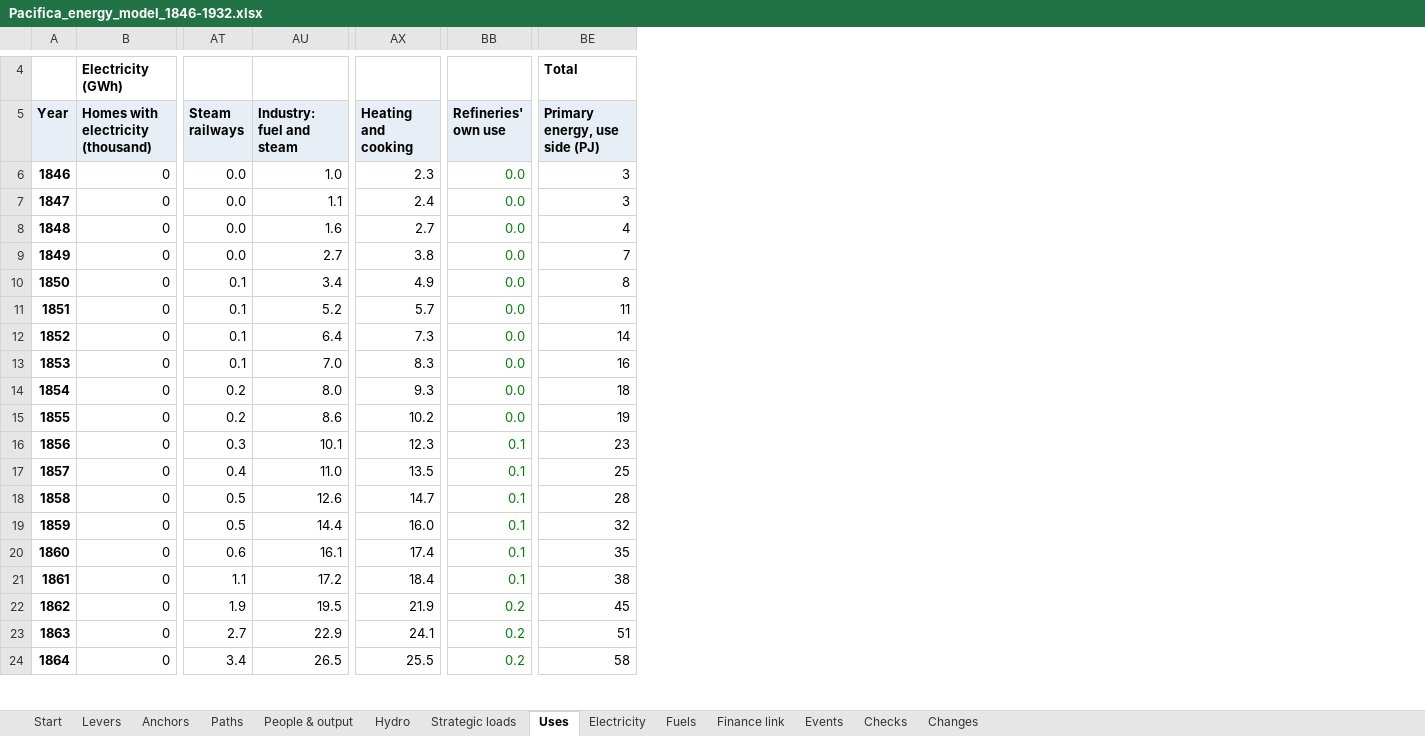
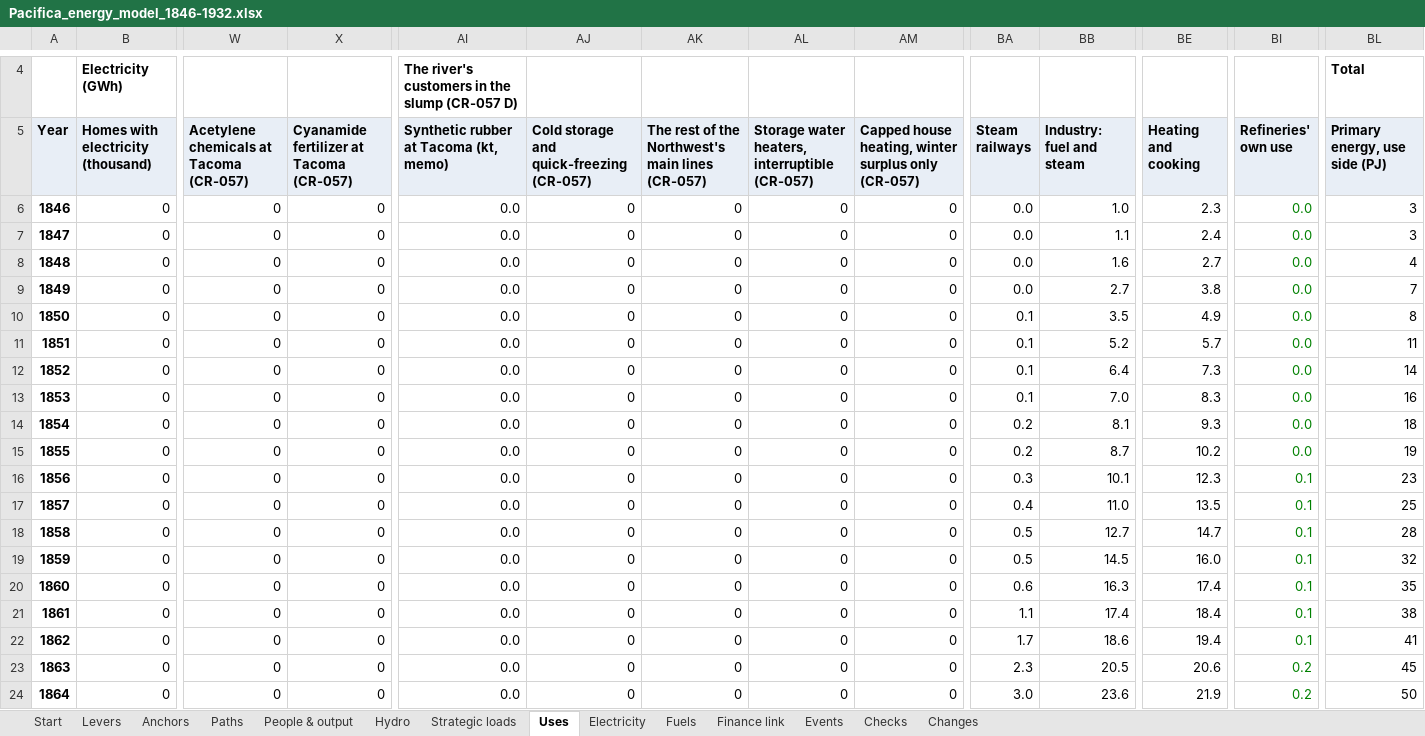
Before and after one commit to c-voelkle/pacifica, an Excel workbook: energy/Pacifica_energy_model_1846-1932.xlsx, sheet Uses, drawn as a sheet; only a part is shown, gaps mark what is left out; values as stored, in another font and other column widths than the file's, no borders; addresses are those after the commit; the diff covers the shown part only; the diff names each change by its address in the sheet, - before the commit and + after, or states it on an @@ line.

```diff
--- a/energy/Pacifica_energy_model_1846-1932.xlsx (sheet Uses)
+++ b/energy/Pacifica_energy_model_1846-1932.xlsx (sheet Uses)
+column W, rows 5-24: Acetylene chemicals at Tacoma (CR-057) | 0 | 0 | 0 | 0 | 0 | 0 | 0 | 0 | 0 | 0 | 0 | 0 | 0 | 0 | 0 | 0 | 0 | 0 | 0
+column X, rows 5-24: Cyanamide fertilizer at Tacoma (CR-057) | 0 | 0 | 0 | 0 | 0 | 0 | 0 | 0 | 0 | 0 | 0 | 0 | 0 | 0 | 0 | 0 | 0 | 0 | 0
+column AI, rows 4-24: The river's customers in the slump (CR-057 D) | Synthetic rubber at Tacoma (kt, memo) | 0.0 | 0.0 | 0.0 | 0.0 | 0.0 | 0.0 | 0.0 | 0.0 | 0.0 | 0.0 | 0.0 | 0.0 | 0.0 | 0.0 | 0.0 | 0.0 | 0.0 | 0.0 | 0.0
+column AJ, rows 5-24: Cold storage and quick-freezing (CR-057) | 0 | 0 | 0 | 0 | 0 | 0 | 0 | 0 | 0 | 0 | 0 | 0 | 0 | 0 | 0 | 0 | 0 | 0 | 0
+column AK, rows 5-24: The rest of the Northwest's main lines (CR-057) | 0 | 0 | 0 | 0 | 0 | 0 | 0 | 0 | 0 | 0 | 0 | 0 | 0 | 0 | 0 | 0 | 0 | 0 | 0
+column AL, rows 5-24: Storage water heaters, interruptible (CR-057) | 0 | 0 | 0 | 0 | 0 | 0 | 0 | 0 | 0 | 0 | 0 | 0 | 0 | 0 | 0 | 0 | 0 | 0 | 0
+column AM, rows 5-24: Capped house heating, winter surplus only (CR-057) | 0 | 0 | 0 | 0 | 0 | 0 | 0 | 0 | 0 | 0 | 0 | 0 | 0 | 0 | 0 | 0 | 0 | 0 | 0
-BB10 (Industry: fuel and steam): 3.4
+BB10 (Industry: fuel and steam): 3.5
-BB14 (Industry: fuel and steam): 8.0
+BB14 (Industry: fuel and steam): 8.1
-BB15 (Industry: fuel and steam): 8.6
+BB15 (Industry: fuel and steam): 8.7
-BB18 (Industry: fuel and steam): 12.6
+BB18 (Industry: fuel and steam): 12.7
-BB19 (Industry: fuel and steam): 14.4
+BB19 (Industry: fuel and steam): 14.5
-BB20 (Industry: fuel and steam): 16.1
+BB20 (Industry: fuel and steam): 16.3
-BB21 (Industry: fuel and steam): 17.2
+BB21 (Industry: fuel and steam): 17.4
-BA22 (Steam railways): 1.9
+BA22 (Steam railways): 1.7
-BB22 (Industry: fuel and steam): 19.5
+BB22 (Industry: fuel and steam): 18.6
-BE22 (Heating and cooking): 21.9
+BE22 (Heating and cooking): 19.4
-BI22 (Refineries' own use): 0.2
+BI22 (Refineries' own use): 0.1
-BL22 (Primary energy, use side (PJ)): 45
+BL22 (Primary energy, use side (PJ)): 41
-BA23 (Steam railways): 2.7
+BA23 (Steam railways): 2.3
-BB23 (Industry: fuel and steam): 22.9
+BB23 (Industry: fuel and steam): 20.5
-BE23 (Heating and cooking): 24.1
+BE23 (Heating and cooking): 20.6
-BL23 (Primary energy, use side (PJ)): 51
+BL23 (Primary energy, use side (PJ)): 45
-BA24 (Steam railways): 3.4
+BA24 (Steam railways): 3.0
-BB24 (Industry: fuel and steam): 26.5
+BB24 (Industry: fuel and steam): 23.6
-BE24 (Heating and cooking): 25.5
+BE24 (Heating and cooking): 21.9
-BL24 (Primary energy, use side (PJ)): 58
+BL24 (Primary energy, use side (PJ)): 50
```
Also changed, not shown: 819 edited cells elsewhere in this sheet, sheet People & output, sheet Fuels, sheet Electricity, sheet Finance link, sheet Paths, sheet Start, 4 more sheets, formulas that keep their value, 52 other files.
